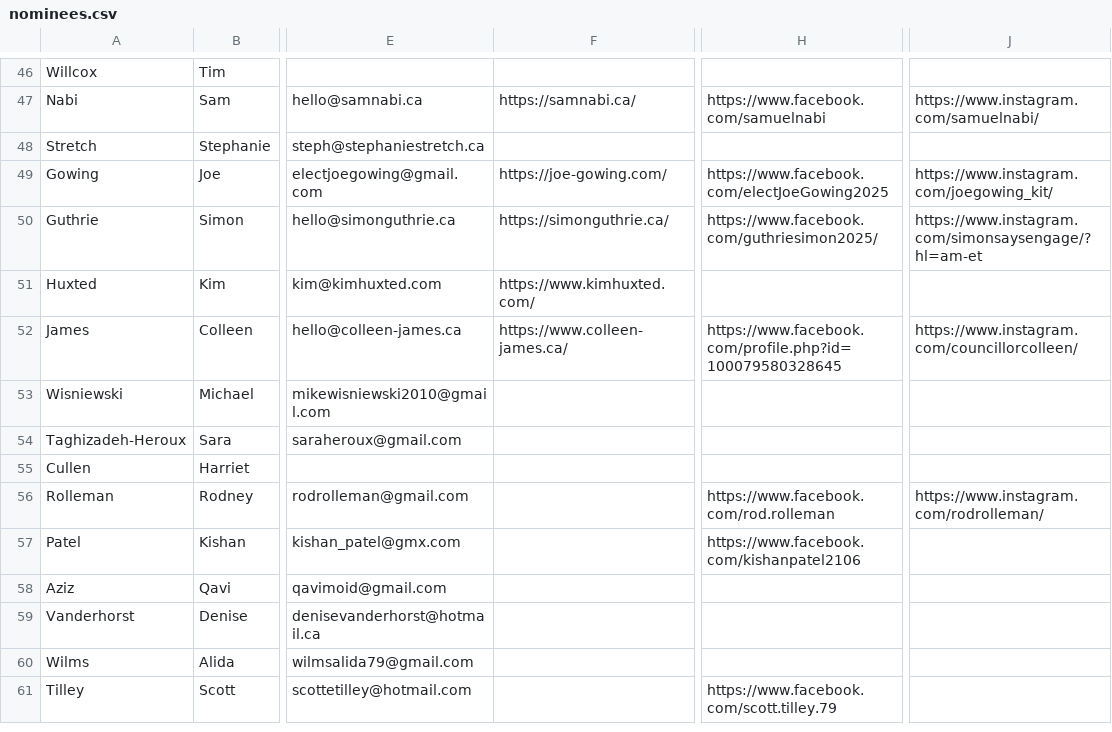
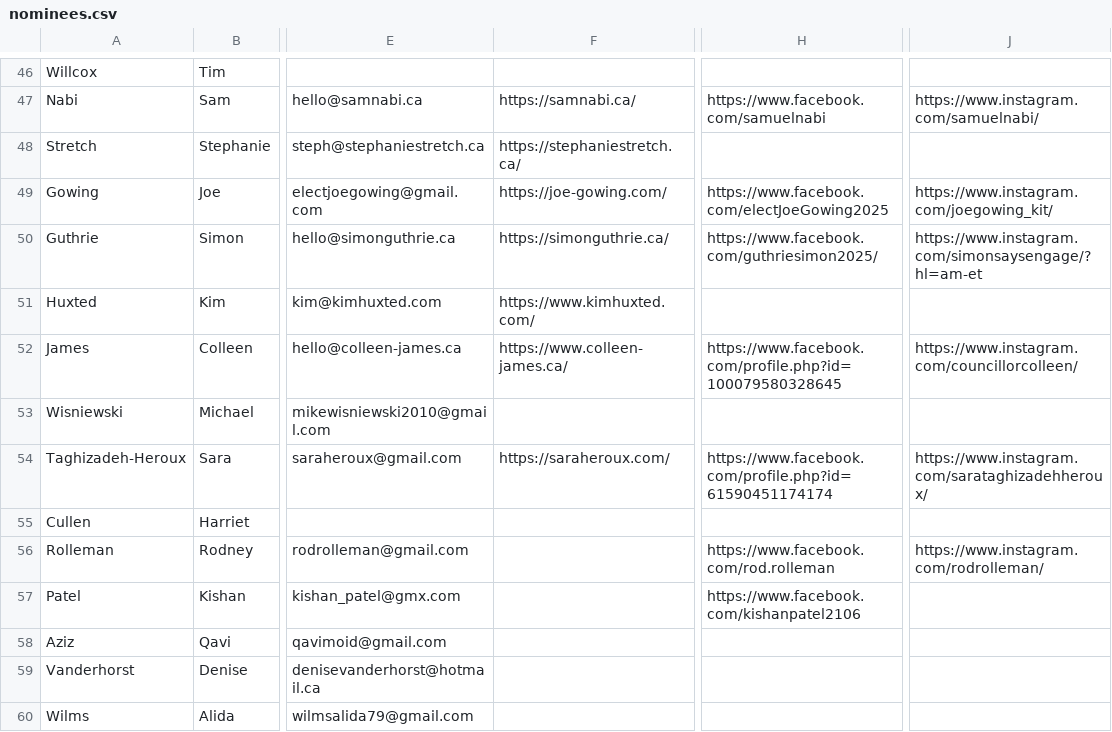
Before and after one commit to CivicTechWR/WRVotesPlaceholder, a CSV file: docs/_data/sync/nominees.csv, drawn as a sheet; only a part is shown, gaps mark what is left out; the shorter side is filled out with more unchanged rows; the diff names each change by its address in the sheet, - before the commit and + after, or states it on an @@ line.

Commit message:
Auto-commit: updated nominees.csv from Google Docs

```diff
--- a/docs/_data/sync/nominees.csv
+++ b/docs/_data/sync/nominees.csv
-F48: (empty)
+F48: https://stephaniestretch.ca/
-F54: (empty)
+F54: https://saraheroux.com/
-H54: (empty)
+H54: https://www.facebook.com/profile.php?id=61590451174174
-J54: (empty)
+J54: https://www.instagram.com/sarataghizadehheroux/
```
